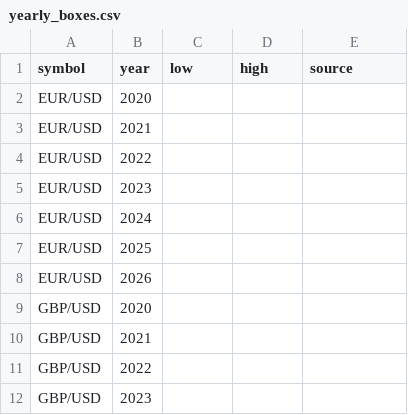
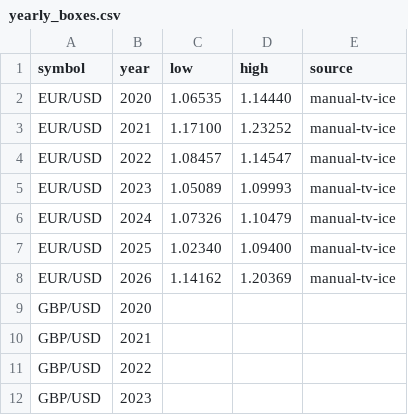
Before and after one commit to wildchance/wildchance-system, a CSV file: data/yearly_boxes.csv, drawn as a sheet; only a part is shown.

```diff
--- a/data/yearly_boxes.csv
+++ b/data/yearly_boxes.csv
@@ -1,9 +1,9 @@
 symbol,year,low,high,source
-EUR/USD,2020,,,
-EUR/USD,2021,,,
-EUR/USD,2022,,,
-EUR/USD,2023,,,
-EUR/USD,2024,,,
-EUR/USD,2025,,,
-EUR/USD,2026,,,
+EUR/USD,2020,1.06535,1.14440,manual-tv-ice
+EUR/USD,2021,1.17100,1.23252,manual-tv-ice
+EUR/USD,2022,1.08457,1.14547,manual-tv-ice
+EUR/USD,2023,1.05089,1.09993,manual-tv-ice
+EUR/USD,2024,1.07326,1.10479,manual-tv-ice
+EUR/USD,2025,1.02340,1.09400,manual-tv-ice
+EUR/USD,2026,1.14162,1.20369,manual-tv-ice
 GBP/USD,2020,,,
```
Also changed, not shown: 2 other files.
